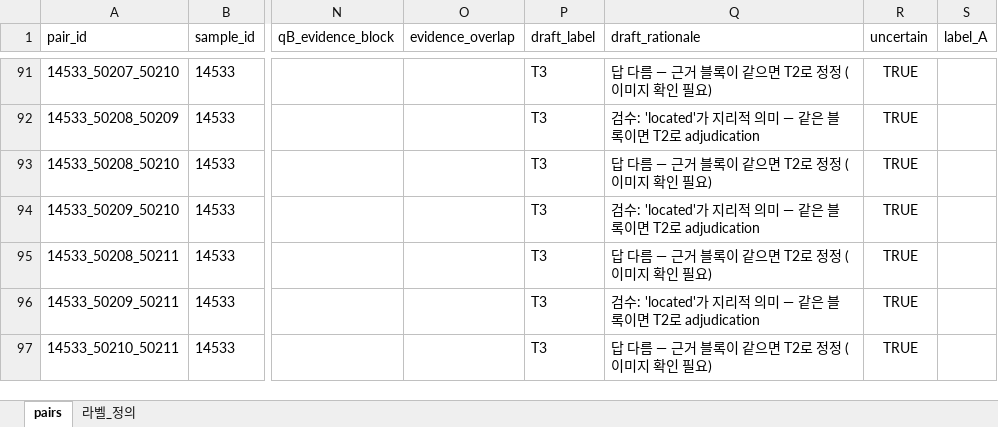
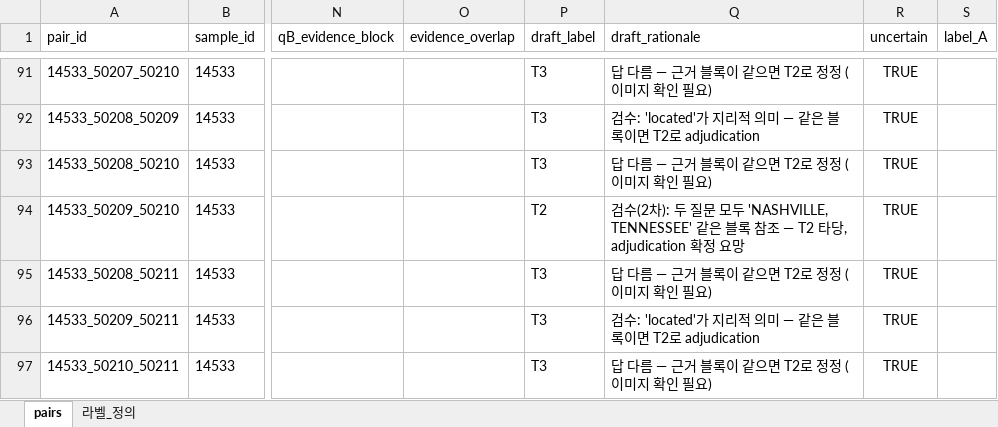
Before and after one commit to Yang-Heewon/-, an Excel workbook: experiments/manifests/m3_pairs_draft.xlsx, sheet pairs, drawn as a sheet; only a part is shown, gaps mark what is left out; values as stored, in another font and other column widths than the file's, no borders; the diff names each change by its address in the sheet, - before the commit and + after, or states it on an @@ line.

```diff
--- a/experiments/manifests/m3_pairs_draft.xlsx (sheet pairs)
+++ b/experiments/manifests/m3_pairs_draft.xlsx (sheet pairs)
-P94 (draft_label): T3
+P94 (draft_label): T2
-Q94 (draft_rationale): 검수: 'located'가 지리적 의미 — 같은 블록이면 T2로 adjudication
+Q94 (draft_rationale): 검수(2차): 두 질문 모두 'NASHVILLE, TENNESSEE' 같은 블록 참조 — T2 타당, adjudication 확정 요망
```
Also changed, not shown: 5 other files.
